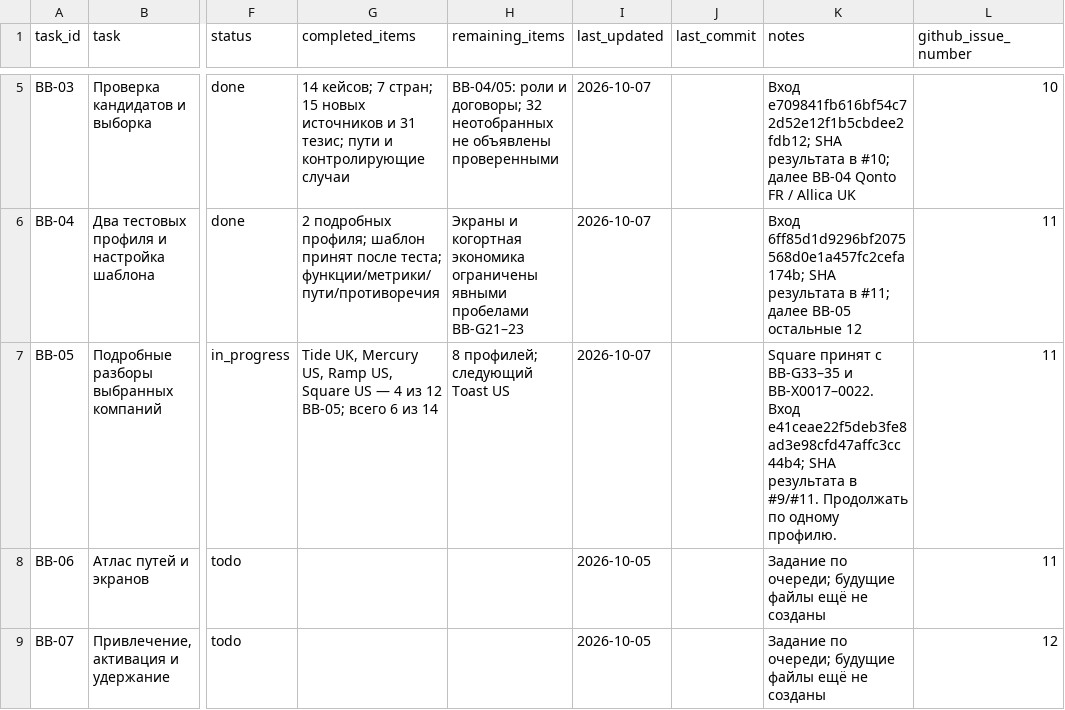
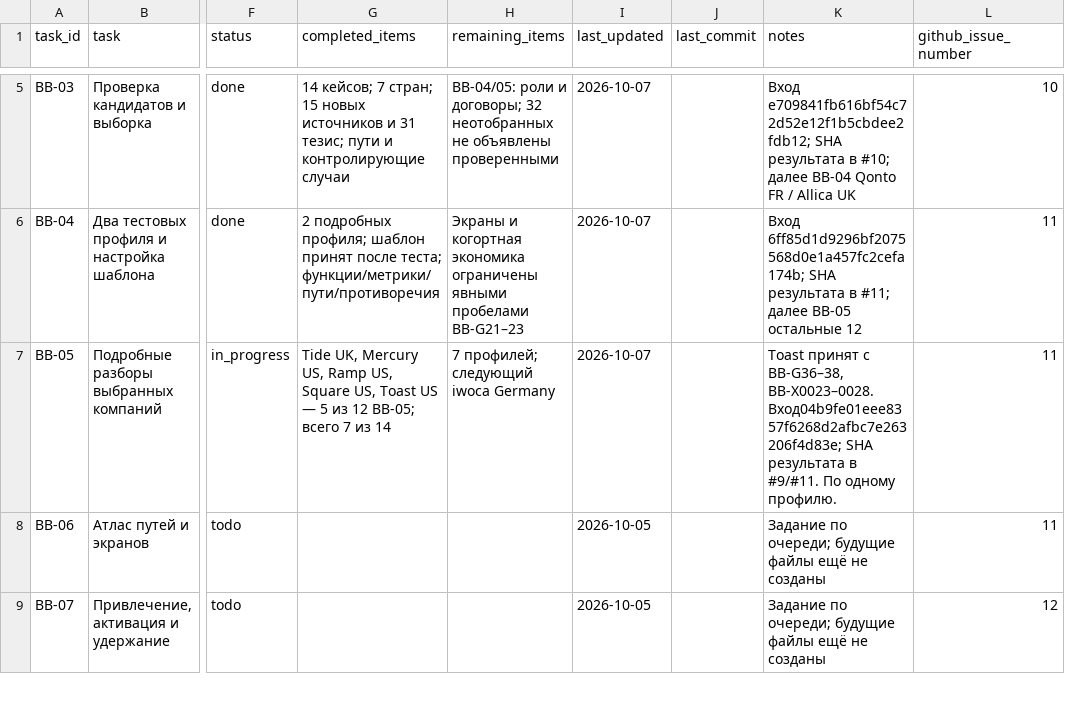
Before and after one commit to vladimirutkin2mn-lgtm/b2b_credit_market_research, a CSV file: data/b2b_banking/research_backlog.csv, drawn as a sheet; only a part is shown, gaps mark what is left out; the diff names each change by its address in the sheet, - before the commit and + after, or states it on an @@ line.

```diff
--- a/data/b2b_banking/research_backlog.csv
+++ b/data/b2b_banking/research_backlog.csv
-G7 (completed_items): …US, Square US — 4 из 12 BB-05; всего 6 из 14
+G7 (completed_items): …US, Square US, Toast US — 5 из 12 BB-05; всего 7 из 14
-H7 (remaining_items): 8 профилей; следующий Toast US
+H7 (remaining_items): 7 профилей; следующий iwoca Germany
-K7 (notes): Square принят с BB-G33–35 и BB-X0017–0022. Вход e41ceae22f5deb3fe8ad3e98cfd47affc3cc44b4; SHA результата в #9/#11. Продолжать по одному профилю.
+K7 (notes): Toast принят с BB-G36–38, BB-X0023–0028. Вход04b9fe01eee8357f6268d2afbc7e263206f4d83e; SHA результата в #9/#11. По одному профилю.
```
Also changed, not shown: data/b2b_banking/contradictions.csv, data/b2b_banking/features.csv, 17 other files.
